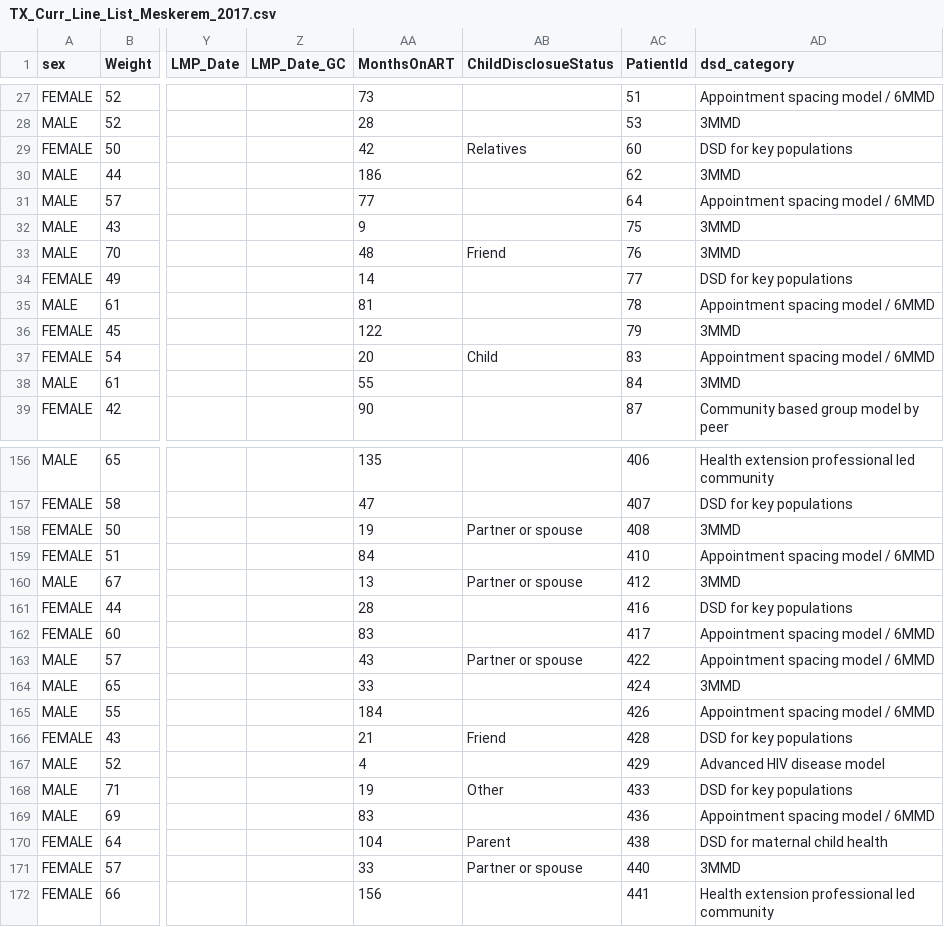
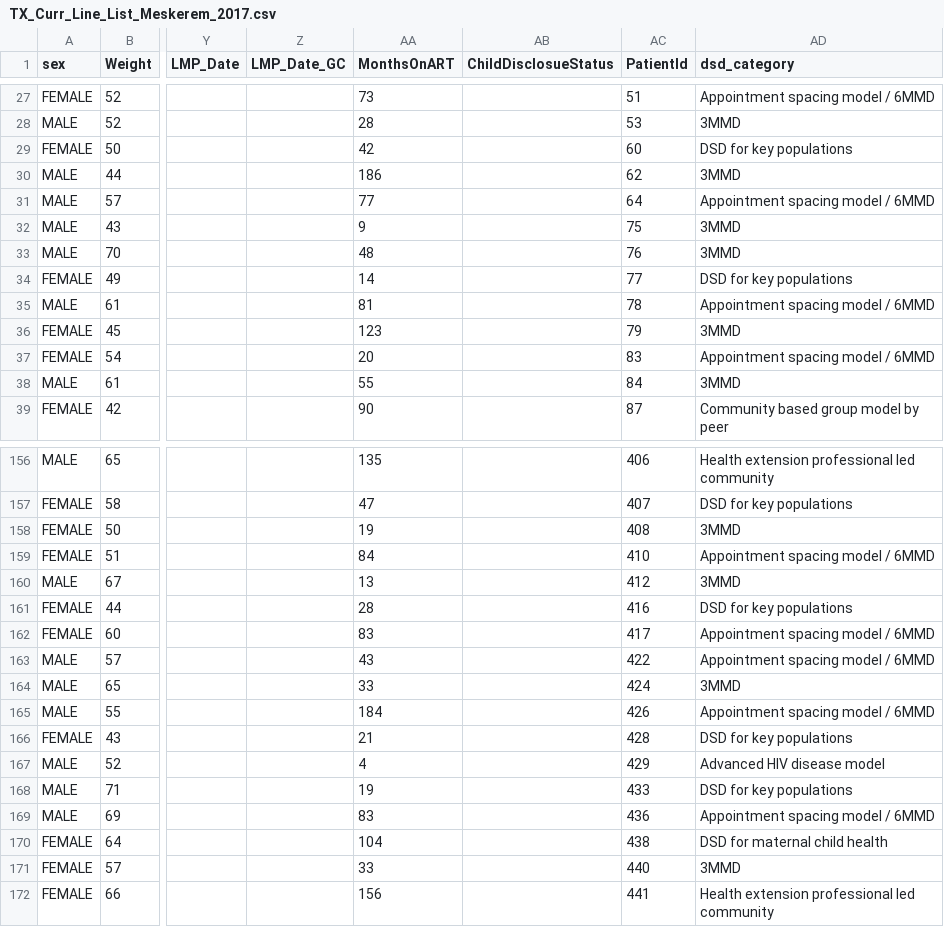
Before and after one commit to CDC-HIS/data-import-tool, a CSV file: output_csv/TX_Curr_Line_List_Meskerem_2017.csv, drawn as a sheet; only a part is shown, gaps mark what is left out; the diff covers the shown part only; the diff names each change by its address in the sheet, - before the commit and + after, or states it on an @@ line.

Commit message:
done tx curr line list

```diff
--- a/output_csv/TX_Curr_Line_List_Meskerem_2017.csv
+++ b/output_csv/TX_Curr_Line_List_Meskerem_2017.csv
-AB29 (ChildDisclosueStatus): Relatives
+AB29 (ChildDisclosueStatus): (empty)
-AB33 (ChildDisclosueStatus): Friend
+AB33 (ChildDisclosueStatus): (empty)
-AA36 (MonthsOnART): 122
+AA36 (MonthsOnART): 123
-AB37 (ChildDisclosueStatus): Child
+AB37 (ChildDisclosueStatus): (empty)
-AB158 (ChildDisclosueStatus): Partner or spouse
+AB158 (ChildDisclosueStatus): (empty)
-AB160 (ChildDisclosueStatus): Partner or spouse
+AB160 (ChildDisclosueStatus): (empty)
-AB163 (ChildDisclosueStatus): Partner or spouse
+AB163 (ChildDisclosueStatus): (empty)
-AB166 (ChildDisclosueStatus): Friend
+AB166 (ChildDisclosueStatus): (empty)
-AB168 (ChildDisclosueStatus): Other
+AB168 (ChildDisclosueStatus): (empty)
-AB170 (ChildDisclosueStatus): Parent
+AB170 (ChildDisclosueStatus): (empty)
-AB171 (ChildDisclosueStatus): Partner or spouse
+AB171 (ChildDisclosueStatus): (empty)
```
Also changed, not shown: 62 edited cells elsewhere in this file, 4 other files.
